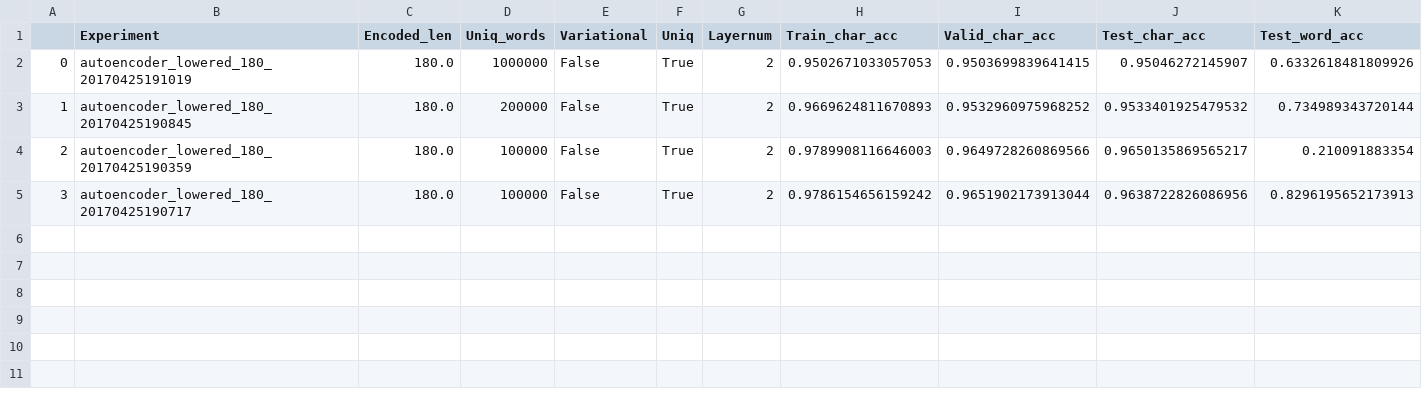
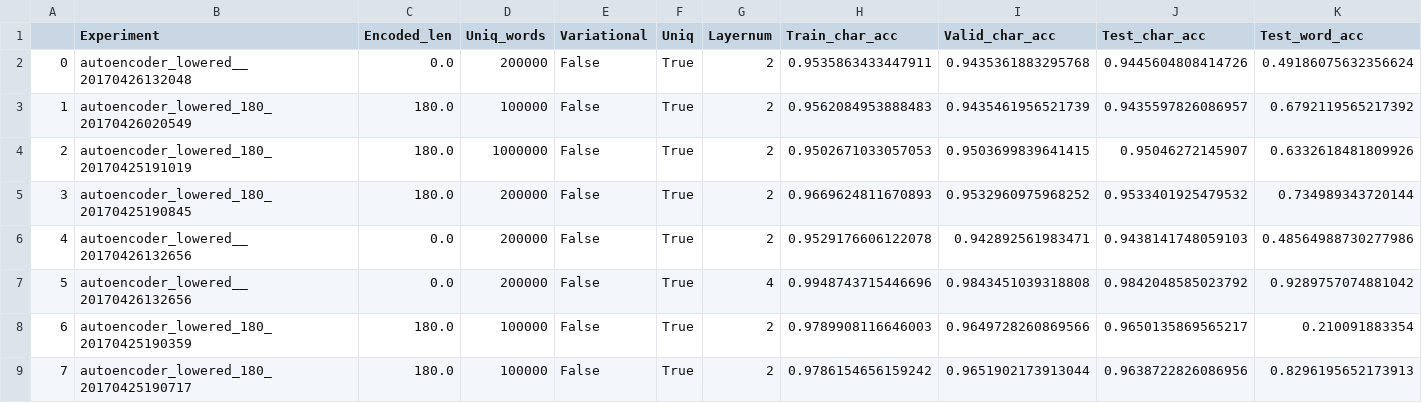
Before and after one commit to evelkey/vahun, a TSV file: logs_FINAL/result_full.tsv, drawn as a sheet; only a part is shown; addresses are those after the commit; rows hold the shown columns only; the diff names each change by its address in the sheet, - before the commit and + after, or states it on an @@ line.

```diff
--- a/logs_FINAL/result_full.tsv
+++ b/logs_FINAL/result_full.tsv
+row 2: 0 | autoencoder_lowered__20170426132048 | 0.0 | 200000 | False | True | 2 | 0.9535863433447911 | 0.9435361883295768 | 0.9445604808414726 | 0.49186075632356624
+row 3: 1 | autoencoder_lowered_180_20170426020549 | 180.0 | 100000 | False | True | 2 | 0.9562084953888483 | 0.9435461956521739 | 0.9435597826086957 | 0.6792119565217392
-A4: 0
+A4: 2
-A5: 1
+A5: 3
+row 6: 4 | autoencoder_lowered__20170426132656 | 0.0 | 200000 | False | True | 2 | 0.9529176606122078 | 0.942892561983471 | 0.9438141748059103 | 0.48564988730277986
+row 7: 5 | autoencoder_lowered__20170426132656 | 0.0 | 200000 | False | True | 4 | 0.9948743715446696 | 0.9843451039318808 | 0.9842048585023792 | 0.9289757074881042
-A8: 2
+A8: 6
-A9: 3
+A9: 7
```
Also changed, not shown: 25 other files.
